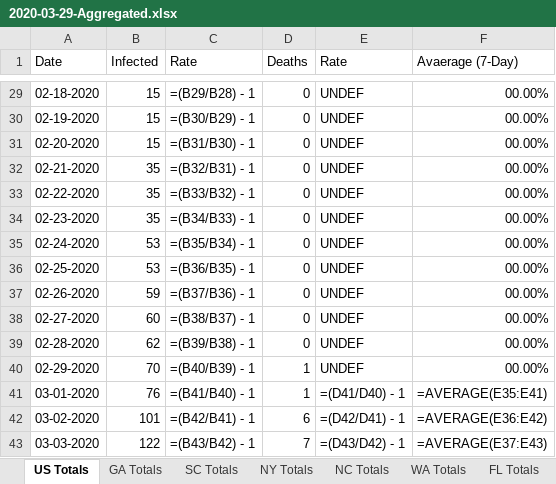
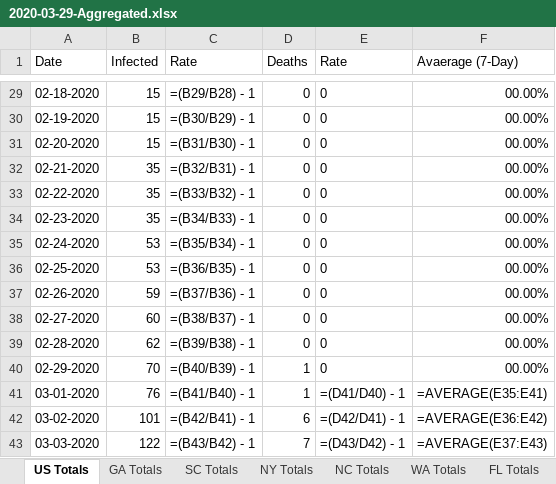
Before and after one commit to CyberCityCircuits/COVID-19-Analysis, an Excel workbook: 2020-03-29-Aggregated.xlsx, sheet US Totals, drawn as a sheet; only a part is shown, gaps mark what is left out; values as stored, in another font and other column widths than the file's, no borders; formulas without a stored value are shown as written; the diff covers the shown part only; the diff names each change by its address in the sheet, - before the commit and + after, or states it on an @@ line.

```diff
--- a/2020-03-29-Aggregated.xlsx (sheet US Totals)
+++ b/2020-03-29-Aggregated.xlsx (sheet US Totals)
-E29:E40 (Rate): UNDEF
+E29:E40 (Rate): 0
```
Also changed, not shown: 28 edited cells elsewhere in this sheet, 1 other file.
